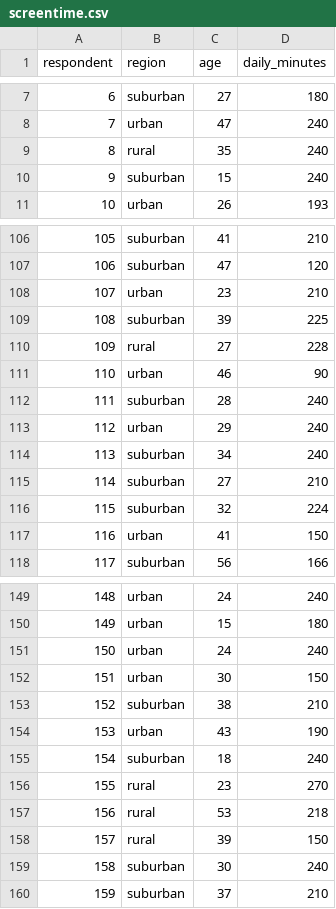
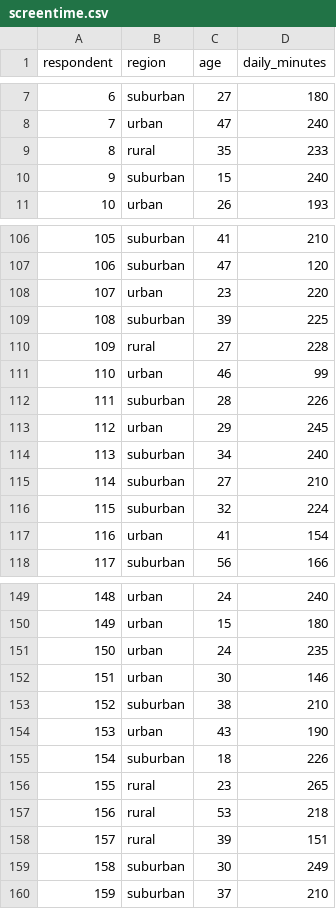
Before and after one commit to posit-dev/bluffbench2, a CSV file: inst/data/screentime.csv, drawn as a sheet; only a part is shown, gaps mark what is left out; the diff covers the shown part only.

```diff
--- a/inst/data/screentime.csv
+++ b/inst/data/screentime.csv
@@ -8,3 +8,3 @@
 7,"urban",47,240
-8,"rural",35,240
+8,"rural",35,233
 9,"suburban",15,240
@@ -107,8 +107,8 @@
 106,"suburban",47,120
-107,"urban",23,210
+107,"urban",23,220
 108,"suburban",39,225
 109,"rural",27,228
-110,"urban",46,90
-111,"suburban",28,240
-112,"urban",29,240
+110,"urban",46,99
+111,"suburban",28,226
+112,"urban",29,245
 113,"suburban",34,240
@@ -116,3 +116,3 @@
 115,"suburban",32,224
-116,"urban",41,150
+116,"urban",41,154
 117,"suburban",56,166
@@ -150,11 +150,11 @@
 149,"urban",15,180
-150,"urban",24,240
-151,"urban",30,150
+150,"urban",24,235
+151,"urban",30,146
 152,"suburban",38,210
 153,"urban",43,190
-154,"suburban",18,240
-155,"rural",23,270
+154,"suburban",18,226
+155,"rural",23,265
 156,"rural",53,218
-157,"rural",39,150
-158,"suburban",30,240
+157,"rural",39,151
+158,"suburban",30,249
 159,"suburban",37,210
```
Also changed, not shown: 27 edited cells elsewhere in this file, inst/data/labs.csv, 1 other file.
